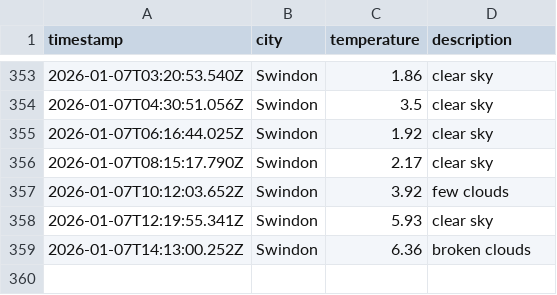
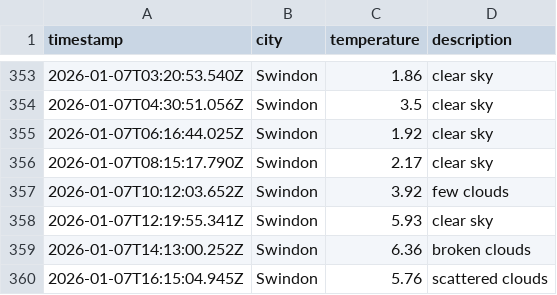
Before and after one commit to sjw-99/DataOps-Weather-App, a CSV file: data/weather_log.csv, drawn as a sheet; only a part is shown, gaps mark what is left out; the diff names each change by its address in the sheet, - before the commit and + after, or states it on an @@ line.

```diff
--- a/data/weather_log.csv
+++ b/data/weather_log.csv
+row 360: 2026-01-07T16:15:04.945Z | Swindon | 5.76 | scattered clouds
```
Also changed, not shown: 1 other file.
